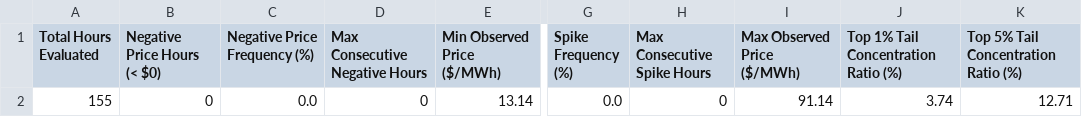
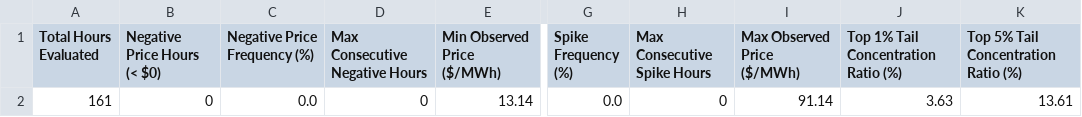
Before and after one commit to sebastiankloder-web/ercot-power-risk-analytics, a CSV file: results/tables/event_analysis_summary.csv, drawn as a sheet; only a part is shown, gaps mark what is left out; the diff names each change by its address in the sheet, - before the commit and + after, or states it on an @@ line.

```diff
--- a/results/tables/event_analysis_summary.csv
+++ b/results/tables/event_analysis_summary.csv
-A2 (Total Hours Evaluated): 155
+A2 (Total Hours Evaluated): 161
-J2: 3.74
+J2: 3.63
-K2: 12.71
+K2: 13.61
```
Also changed, not shown: data/processed/hourly_prices.csv, results/tables/market_summary_stats.csv, 8 other files.
